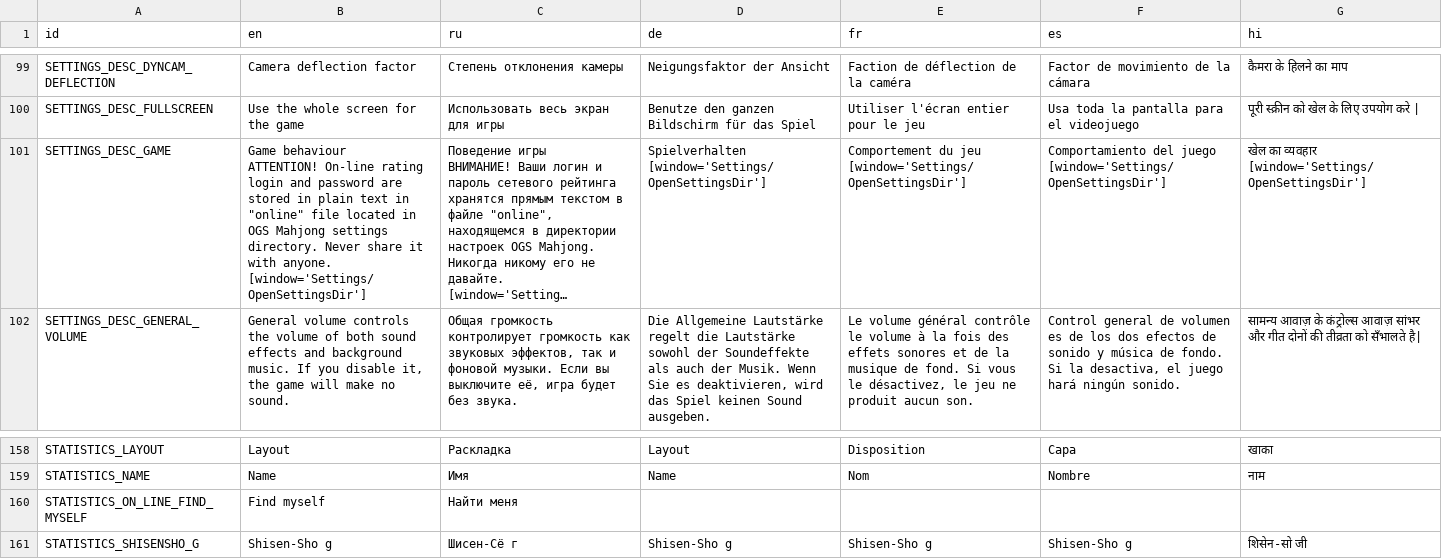
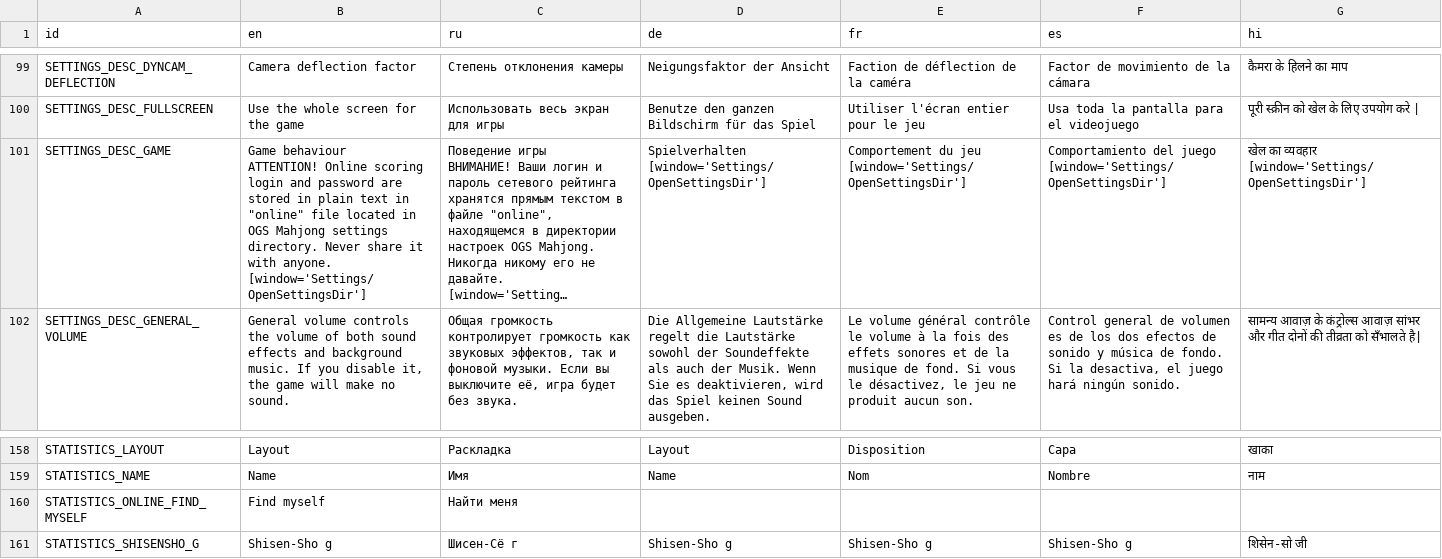
Before and after one commit to jnonline/ogstudio, a CSV file: mj_res/lang/ui.csv, drawn as a sheet; only a part is shown, gaps mark what is left out; long unchanged cells end in …; ↵ is a line break in a cell; the diff covers the shown part only; the diff names each change by its address in the sheet, - before the commit and + after, or states it on an @@ line.

Commit message:
Issue 620 ON_LINE -> ONLINE

```diff
--- a/mj_res/lang/ui.csv
+++ b/mj_res/lang/ui.csv
-B101 (en): …behaviour ↵ ATTENTION! On-line rating login and…
+B101 (en): …behaviour ↵ ATTENTION! Online scoring login and…
-A160 (id): STATISTICS_ON_LINE_FIND_MYSELF
+A160 (id): STATISTICS_ONLINE_FIND_MYSELF
```
Also changed, not shown: 1 removed row and 17 edited cells elsewhere in this file, 3 other files.
